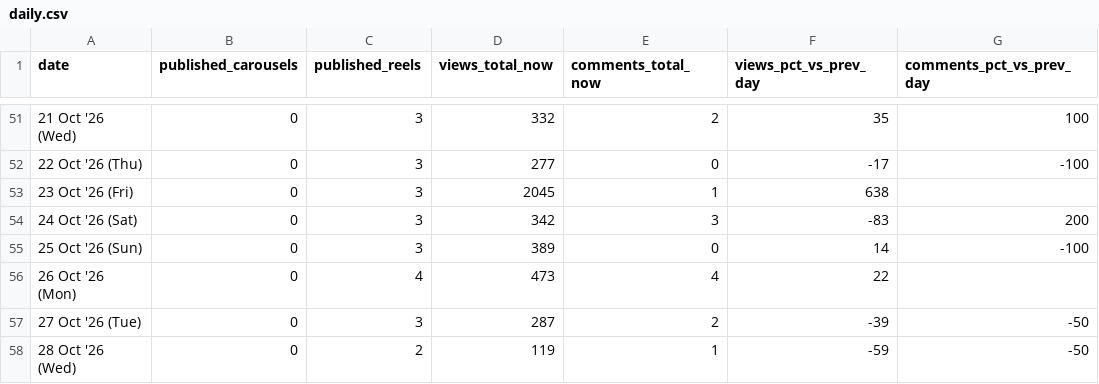
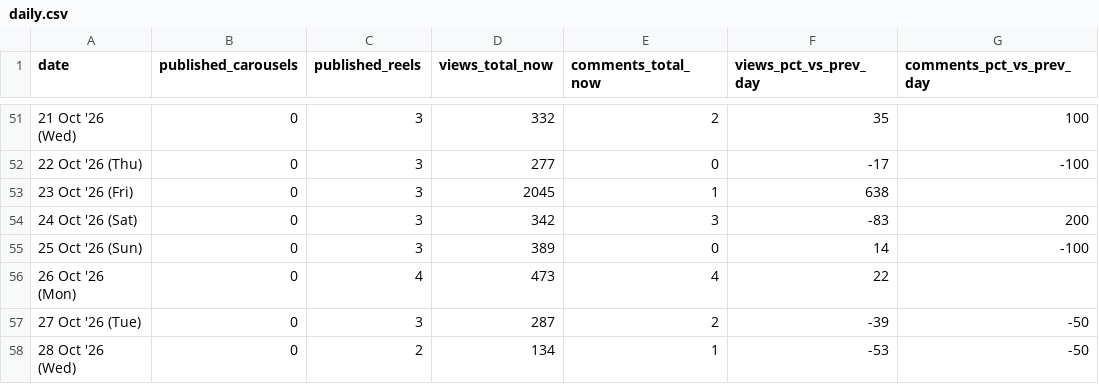
Before and after one commit to archit-akg13/architmittal.com, a CSV file: public/metrics/daily.csv, drawn as a sheet; only a part is shown, gaps mark what is left out; the diff names each change by its address in the sheet, - before the commit and + after, or states it on an @@ line.

```diff
--- a/public/metrics/daily.csv
+++ b/public/metrics/daily.csv
-D58 (views_total_now): 119
+D58 (views_total_now): 134
-F58 (views_pct_vs_prev_day): -59
+F58 (views_pct_vs_prev_day): -53
```
Also changed, not shown: public/metrics/posts.csv, public/metrics/status.csv.
